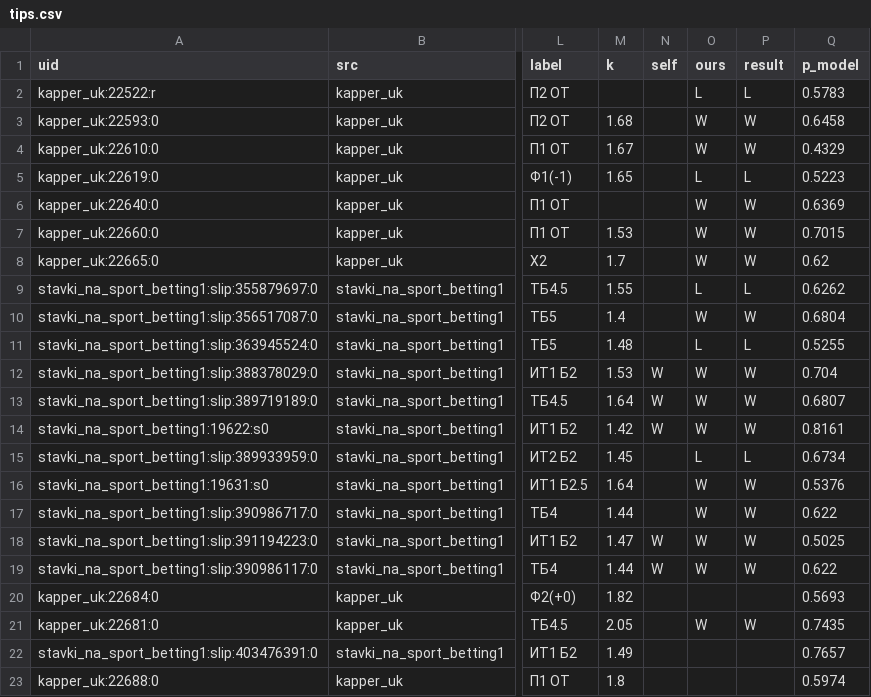
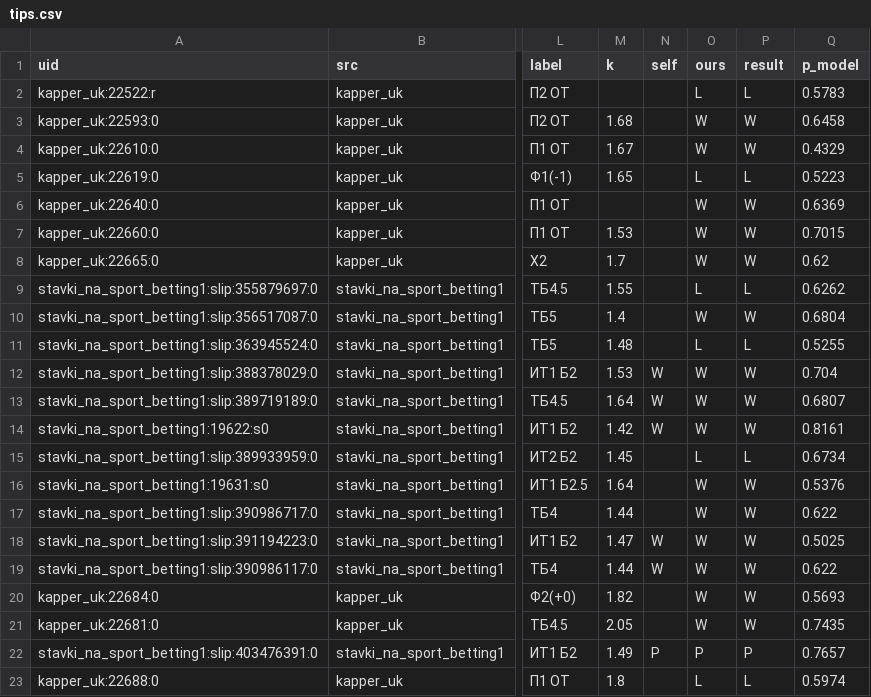
Before and after one commit to vassoffat-cell/tennisbot, a CSV file: hockey/data/tips.csv, drawn as a sheet; only a part is shown, gaps mark what is left out; the diff names each change by its address in the sheet, - before the commit and + after, or states it on an @@ line.

```diff
--- a/hockey/data/tips.csv
+++ b/hockey/data/tips.csv
-O20 (ours): (empty)
+O20 (ours): W
-P20 (result): (empty)
+P20 (result): W
-N22 (self): (empty)
+N22 (self): P
-O22 (ours): (empty)
+O22 (ours): P
-P22 (result): (empty)
+P22 (result): P
-O23 (ours): (empty)
+O23 (ours): L
-P23 (result): (empty)
+P23 (result): L
```
Also changed, not shown: data/shadow/tennis_2026-11.csv, hockey/data/seal/hockey_2026-11-19.csv, 9 other files.
